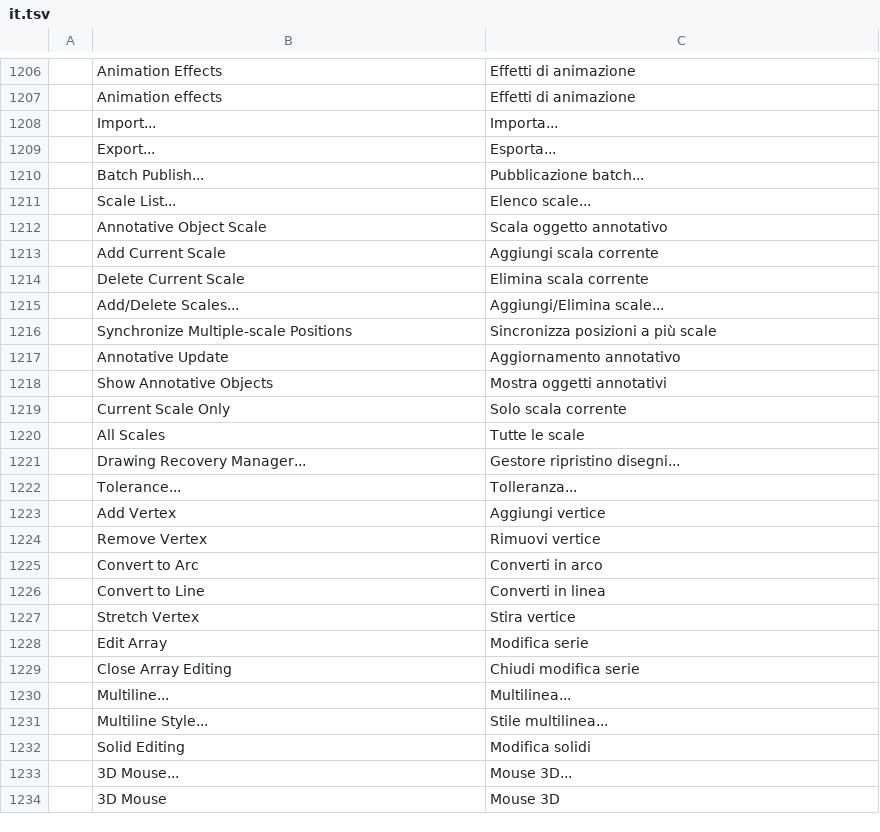
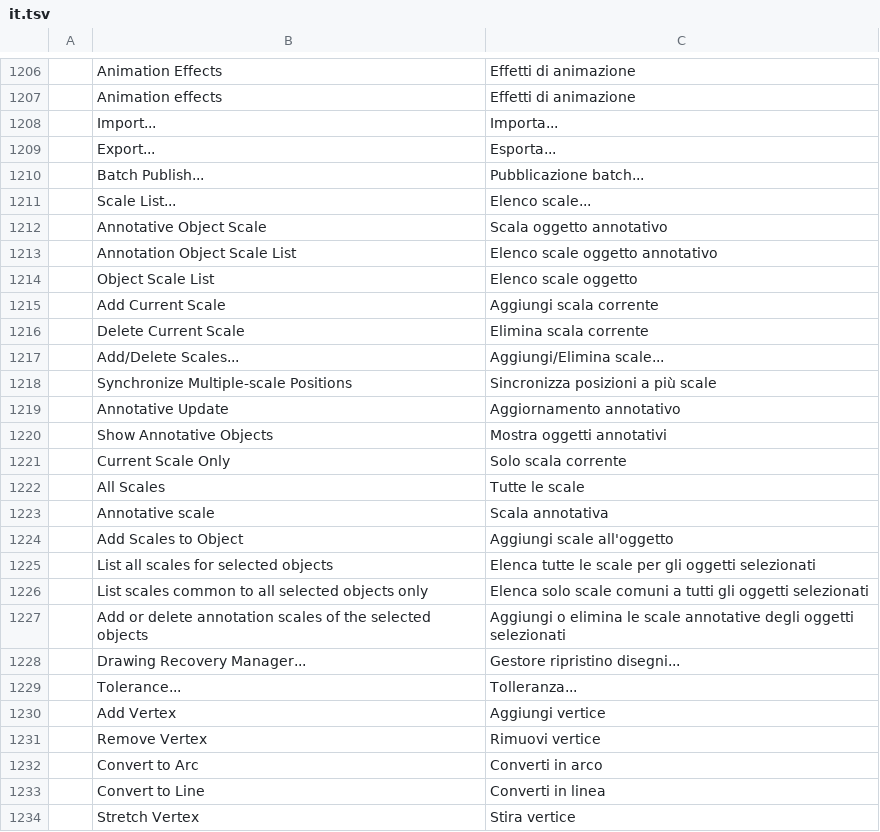
Before and after one commit to Alan-Currall/DraftCraft, a TSV file: crates/ui-egui/src/i18n/it.tsv, drawn as a sheet; only a part is shown, gaps mark what is left out; the shorter side is filled out with more unchanged rows; the diff names each change by its address in the sheet, - before the commit and + after, or states it on an @@ line.

```diff
--- a/crates/ui-egui/src/i18n/it.tsv
+++ b/crates/ui-egui/src/i18n/it.tsv
+row 1213:  | Annotation Object Scale List | Elenco scale oggetto annotativo
+row 1214:  | Object Scale List | Elenco scale oggetto
+row 1223:  | Annotative scale | Scala annotativa
+row 1224:  | Add Scales to Object | Aggiungi scale all'oggetto
+row 1225:  | List all scales for selected objects | Elenca tutte le scale per gli oggetti selezionati
+row 1226:  | List scales common to all selected objects only | Elenca solo scale comuni a tutti gli oggetti selezionati
+row 1227:  | Add or delete annotation scales of the selected objects | Aggiungi o elimina le scale annotative degli oggetti selezionati
```
Also changed, not shown: 7 other files.
